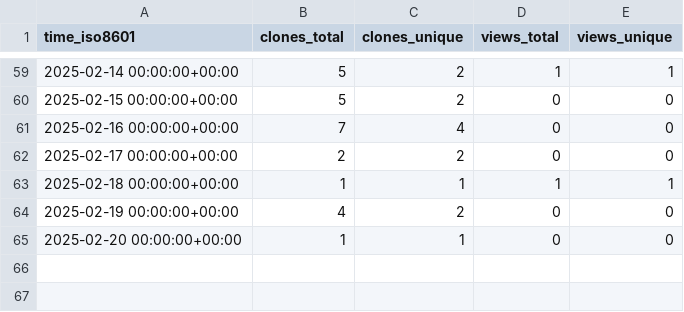
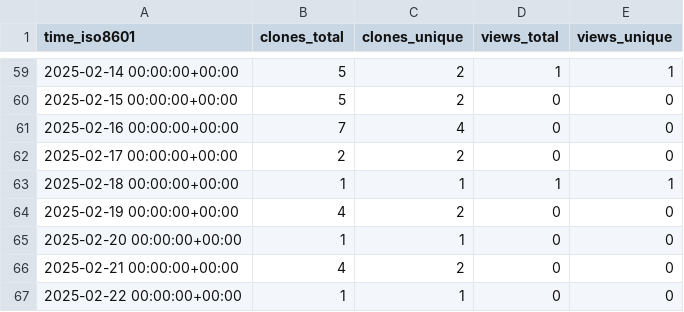
Before and after one commit to cubicleguy/accl_ros1, a CSV file: cubicleguy/ess_accl_ros1_driver/ghrs-data/views_clones_aggregate.csv, drawn as a sheet; only a part is shown, gaps mark what is left out.

```diff
--- a/cubicleguy/ess_accl_ros1_driver/ghrs-data/views_clones_aggregate.csv
+++ b/cubicleguy/ess_accl_ros1_driver/ghrs-data/views_clones_aggregate.csv
@@ -65 +65,3 @@ time_iso8601,clones_total,clones_unique,views_total,views_unique
 2025-02-20 00:00:00+00:00,1,1,0,0
+2025-02-21 00:00:00+00:00,4,2,0,0
+2025-02-22 00:00:00+00:00,1,1,0,0
```
Also changed, not shown: 1 other file.
